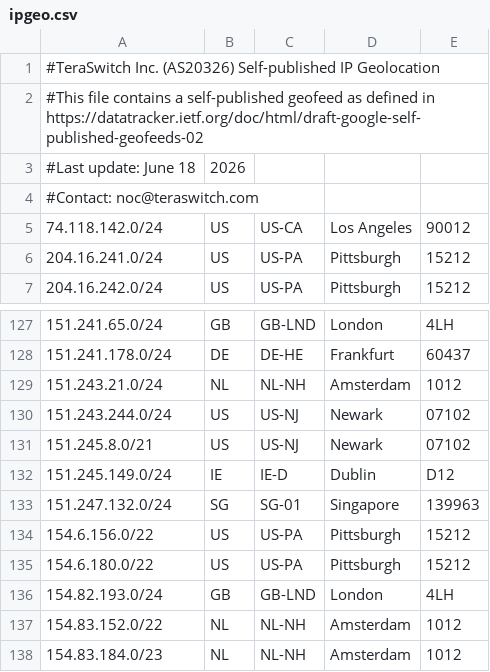
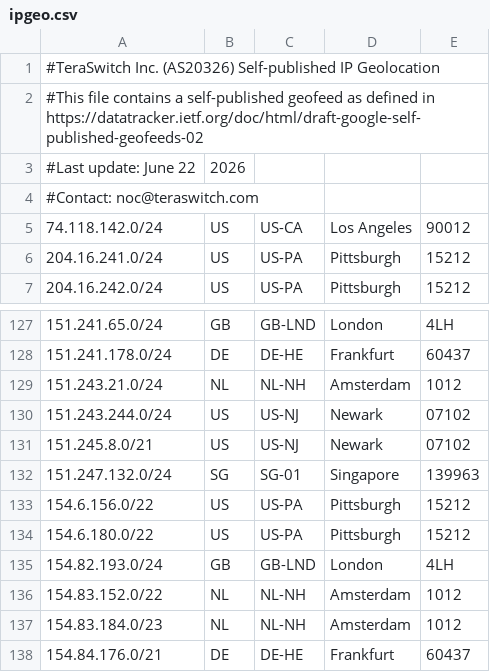
Before and after one commit to TeraSwitch/as20326.com, a CSV file: ipgeo.csv, drawn as a sheet; only a part is shown, gaps mark what is left out; the shorter side is filled out with more unchanged rows.

Commit message:
Update IP geolocation data

```diff
--- a/ipgeo.csv
+++ b/ipgeo.csv
@@ -2,3 +2,3 @@
 #This file contains a self-published geofeed as defined in https://datatracker.ietf.org/doc/html/draft-google-self-published-geofeeds-02
-#Last update: June 18, 2026
+#Last update: June 22, 2026
 #Contact: noc@teraswitch.com
@@ -131,3 +131,2 @@
 151.245.8.0/21,US,US-NJ,Newark,07102
-151.245.149.0/24,IE,IE-D,Dublin,D12
 151.247.132.0/24,SG,SG-01,Singapore,139963
```
Also changed, not shown: 1 other file.
